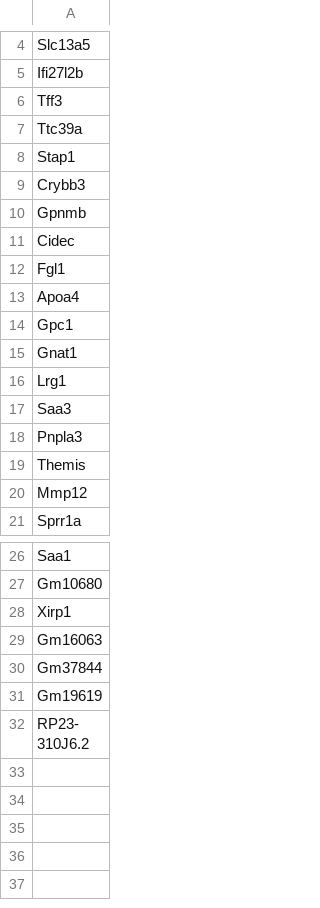
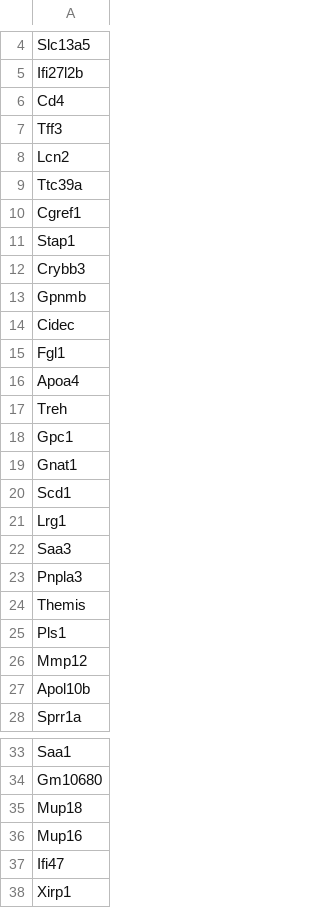
Before and after one commit to timcyu/ETV007-time-course, a CSV file: processed_data/degenes/02_and_28_up.csv, drawn as a sheet; only a part is shown, gaps mark what is left out; the shorter side is filled out with more unchanged rows; the diff names each change by its address in the sheet, - before the commit and + after, or states it on an @@ line.

```diff
--- a/processed_data/degenes/02_and_28_up.csv
+++ b/processed_data/degenes/02_and_28_up.csv
+row 6: Cd4
+row 8: Lcn2
+row 10: Cgref1
+row 17: Treh
+row 20: Scd1
+row 25: Pls1
+row 27: Apol10b
+row 35: Mup18
+row 36: Mup16
+row 37: Ifi47
```
Also changed, not shown: processed_data/degenes/02_down.csv, processed_data/degenes/02_up.csv, 3 other files.
